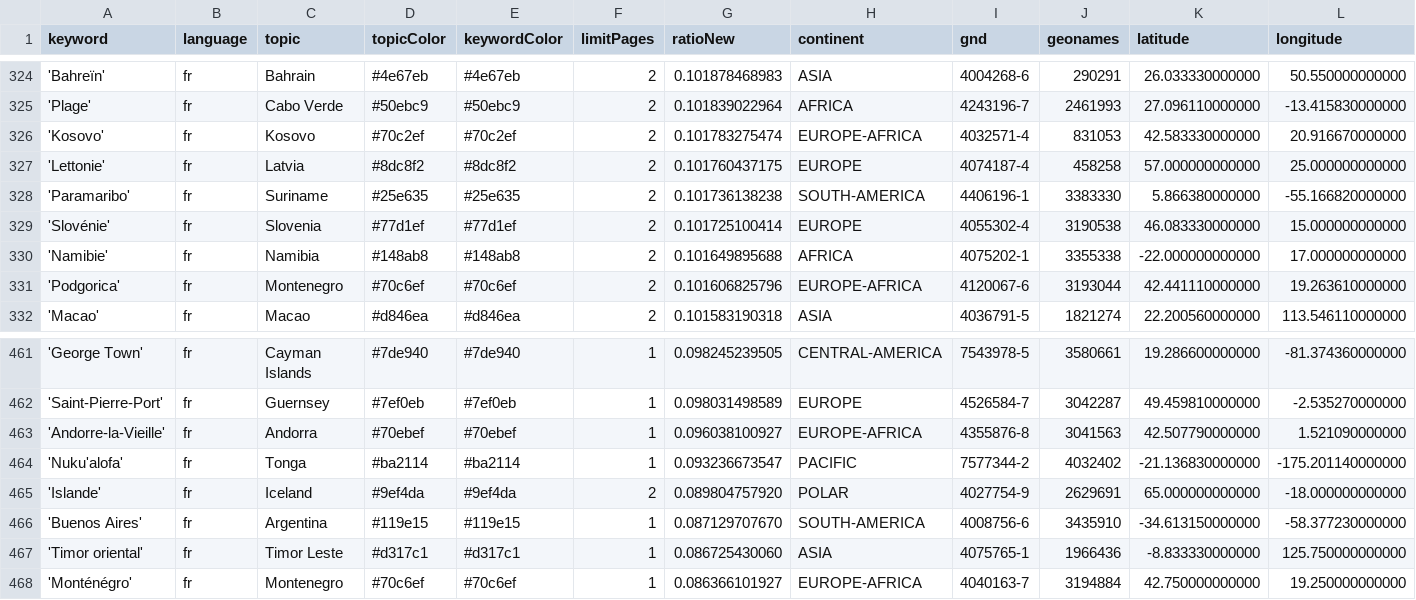
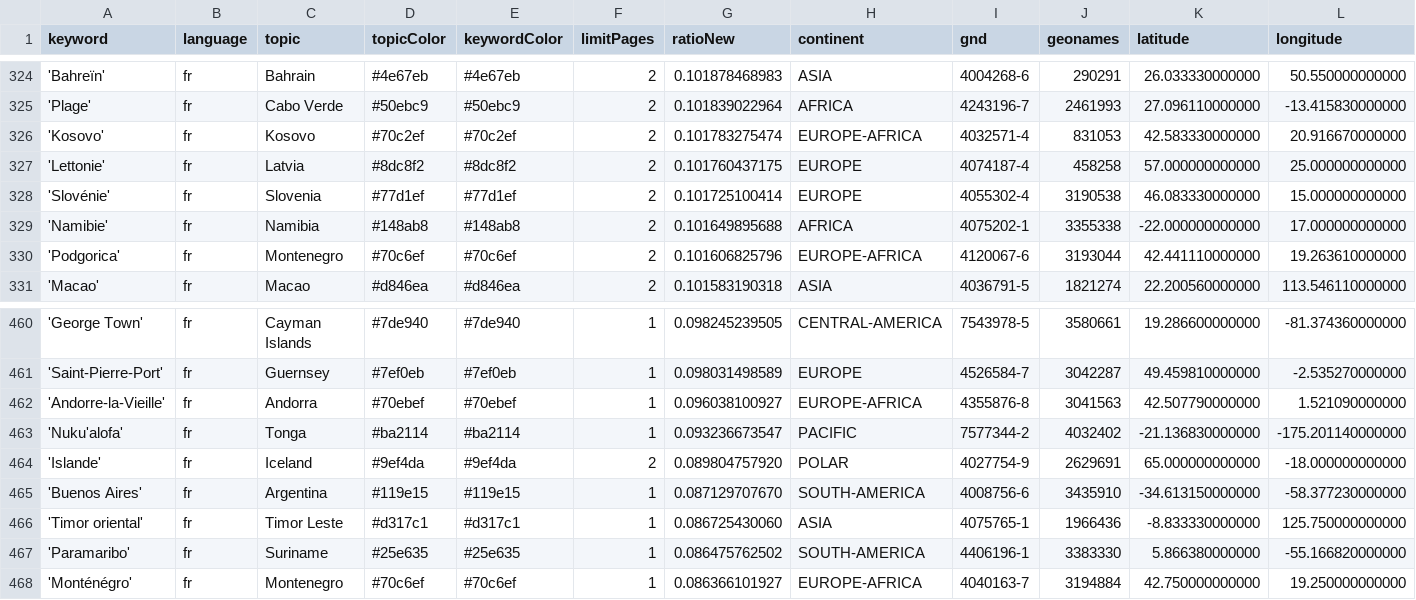
Before and after one commit to mizilett-news/emplacementChuchoter, a CSV file: keywords.csv, drawn as a sheet; only a part is shown, gaps mark what is left out; removed rows and columns are numbered as before the commit, all else as after; rows hold the shown columns only; the diff names each change by its address in the sheet, - before the commit and + after, or states it on an @@ line.

Commit message:
Commit from GitHub Actions (harvest:0.0)

```diff
--- a/keywords.csv
+++ b/keywords.csv
-row 328: 'Paramaribo' | fr | Suriname | #25e635 | #25e635 | 2 | 0.101736138238 | SOUTH-AMERICA | 4406196-1 | 3383330 | 5.866380000000 | -55.166820000000
+row 467: 'Paramaribo' | fr | Suriname | #25e635 | #25e635 | 1 | 0.086475762502 | SOUTH-AMERICA | 4406196-1 | 3383330 | 5.866380000000 | -55.166820000000
```
